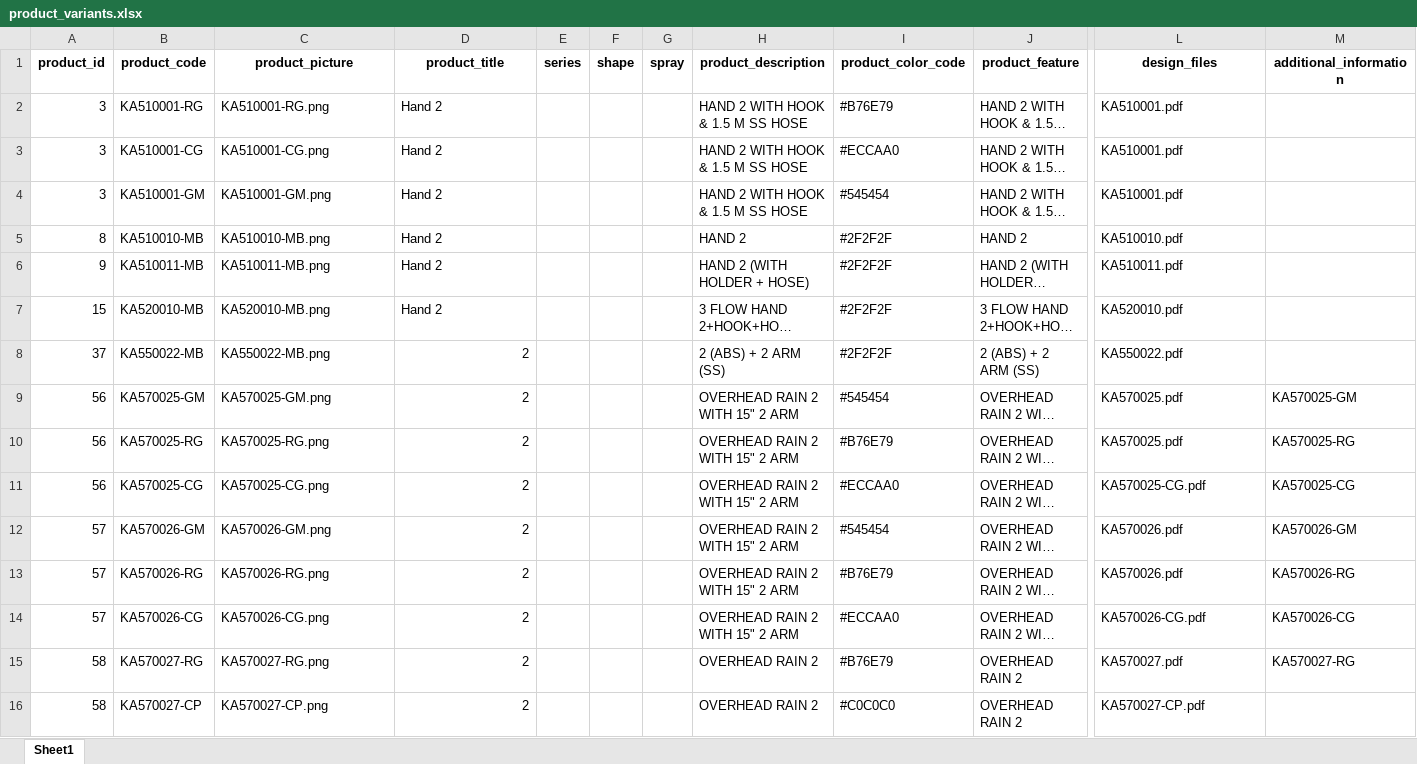
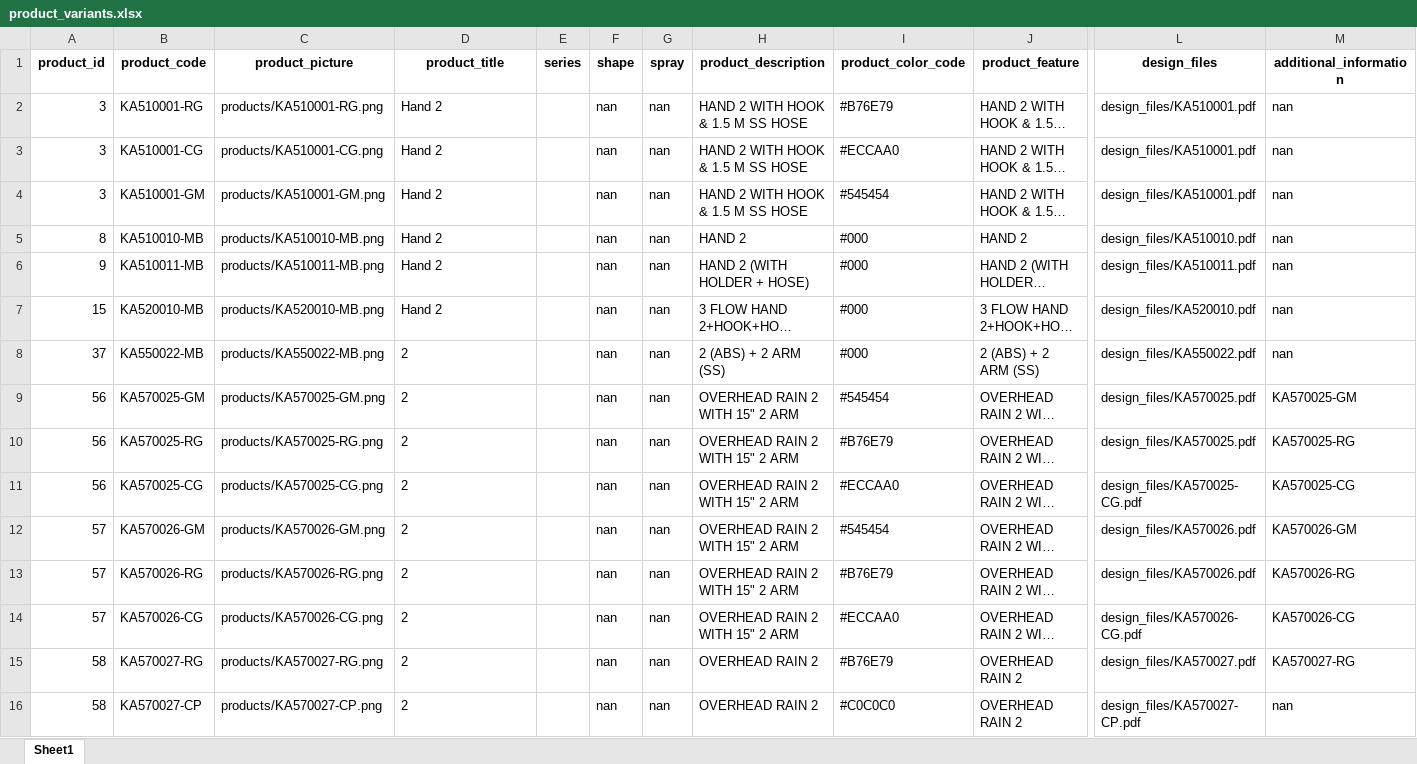
Before and after one commit to SumanUD/kerovit-be-v4, an Excel workbook: product_variants.xlsx, sheet Sheet1, drawn as a sheet; only a part is shown, gaps mark what is left out; long unchanged cells end in …; values as stored, in another font and other column widths than the file's, no borders; the diff covers the shown part only; the diff names each change by its address in the sheet, - before the commit and + after, or states it on an @@ line.

```diff
--- a/product_variants.xlsx (sheet Sheet1)
+++ b/product_variants.xlsx (sheet Sheet1)
-C2 (product_picture): KA510001-RG.png
+C2 (product_picture): products/KA510001-RG.png
-F2:F16 (shape): (empty)
+F2:F16 (shape): nan
-G2:G16 (spray): (empty)
+G2:G16 (spray): nan
-L2:L4 (design_files): KA510001.pdf
+L2:L4 (design_files): design_files/KA510001.pdf
-M2:M8 (additional_information): (empty)
+M2:M8 (additional_information): nan
-C3 (product_picture): KA510001-CG.png
+C3 (product_picture): products/KA510001-CG.png
-C4 (product_picture): KA510001-GM.png
+C4 (product_picture): products/KA510001-GM.png
-C5 (product_picture): KA510010-MB.png
+C5 (product_picture): products/KA510010-MB.png
-I5:I8 (product_color_code): #2F2F2F
+I5:I8 (product_color_code): #000
-L5 (design_files): KA510010.pdf
+L5 (design_files): design_files/KA510010.pdf
-C6 (product_picture): KA510011-MB.png
+C6 (product_picture): products/KA510011-MB.png
-L6 (design_files): KA510011.pdf
+L6 (design_files): design_files/KA510011.pdf
-C7 (product_picture): KA520010-MB.png
+C7 (product_picture): products/KA520010-MB.png
-L7 (design_files): KA520010.pdf
+L7 (design_files): design_files/KA520010.pdf
-C8 (product_picture): KA550022-MB.png
+C8 (product_picture): products/KA550022-MB.png
-D8:D16 alignment: right
+D8:D16 alignment: left
-L8 (design_files): KA550022.pdf
+L8 (design_files): design_files/KA550022.pdf
-C9 (product_picture): KA570025-GM.png
+C9 (product_picture): products/KA570025-GM.png
-L9:L10 (design_files): KA570025.pdf
+L9:L10 (design_files): design_files/KA570025.pdf
-C10 (product_picture): KA570025-RG.png
+C10 (product_picture): products/KA570025-RG.png
-C11 (product_picture): KA570025-CG.png
+C11 (product_picture): products/KA570025-CG.png
-L11 (design_files): KA570025-CG.pdf
+L11 (design_files): design_files/KA570025-CG.pdf
-C12 (product_picture): KA570026-GM.png
+C12 (product_picture): products/KA570026-GM.png
-L12:L13 (design_files): KA570026.pdf
+L12:L13 (design_files): design_files/KA570026.pdf
-C13 (product_picture): KA570026-RG.png
+C13 (product_picture): products/KA570026-RG.png
-C14 (product_picture): KA570026-CG.png
+C14 (product_picture): products/KA570026-CG.png
-L14 (design_files): KA570026-CG.pdf
+L14 (design_files): design_files/KA570026-CG.pdf
-C15 (product_picture): KA570027-RG.png
+C15 (product_picture): products/KA570027-RG.png
-L15 (design_files): KA570027.pdf
+L15 (design_files): design_files/KA570027.pdf
-C16 (product_picture): KA570027-CP.png
+C16 (product_picture): products/KA570027-CP.png
-L16 (design_files): KA570027-CP.pdf
+L16 (design_files): design_files/KA570027-CP.pdf
-M16 (additional_information): (empty)
+M16 (additional_information): nan
```
Also changed, not shown: 1451 edited cells and cell formats elsewhere in this sheet, products_master.xlsx, 13 other files.
